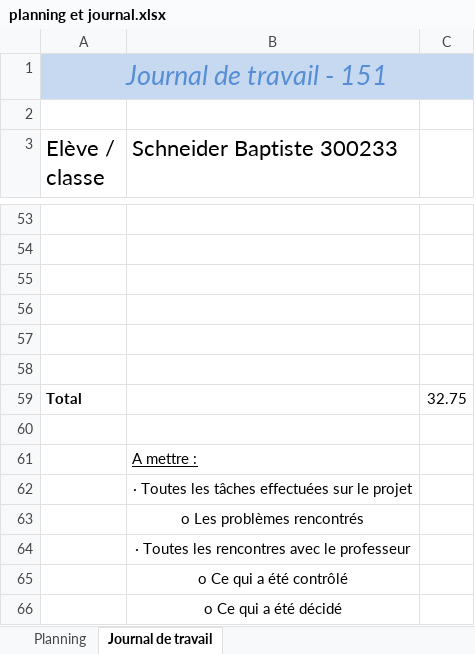
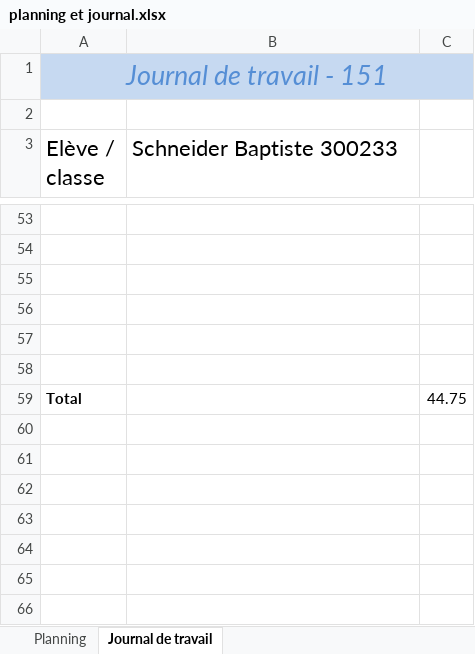
Before and after one commit to emf-info-22-23-3/module_151_SCHNEIDER, an Excel workbook: src/projet/document/planning et journal.xlsx, sheet Journal de travail, drawn as a sheet; only a part is shown, gaps mark what is left out; values as stored, in another font and other column widths than the file's, no borders; the diff names each change by its address in the sheet, - before the commit and + after, or states it on an @@ line.

```diff
--- a/src/projet/document/planning et journal.xlsx (sheet Journal de travail)
+++ b/src/projet/document/planning et journal.xlsx (sheet Journal de travail)
-C59: 32.75
+C59: 44.75
-row 60: (empty)
-row 61:  | A mettre :
-row 62:  | · Toutes les tâches effectuées sur le projet
-row 63:  | o Les problèmes rencontrés
-row 64:  | · Toutes les rencontres avec le professeur
-row 65:  | o Ce qui a été contrôlé
-row 66:  | o Ce qui a été décidé
```
Also changed, not shown: 2 other files.
